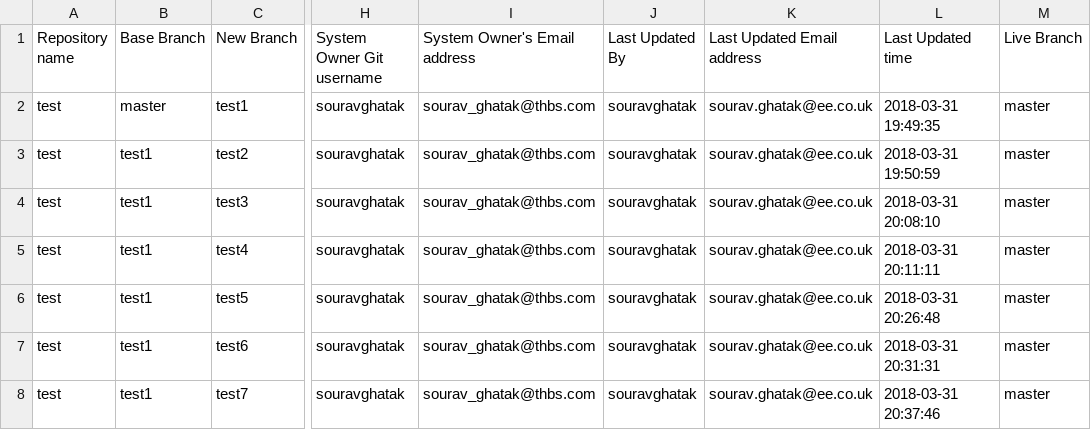
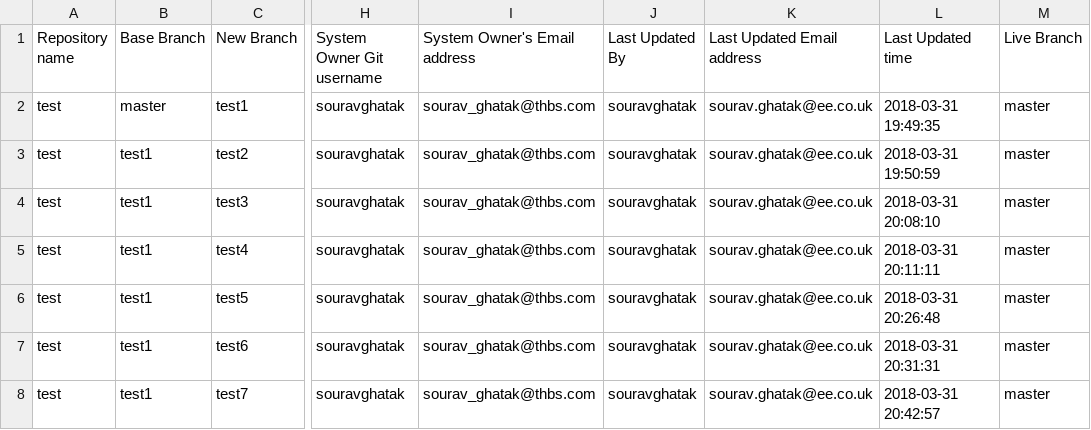
Before and after one commit to souravghatak/Tracker, a CSV file: test_tracker.csv, drawn as a sheet; only a part is shown, gaps mark what is left out; the diff names each change by its address in the sheet, - before the commit and + after, or states it on an @@ line.

Commit message:
Created new branch : test7

```diff
--- a/test_tracker.csv
+++ b/test_tracker.csv
-L8 (Last Updated time): 2018-03-31 20:37:46
+L8 (Last Updated time): 2018-03-31 20:42:57
```
